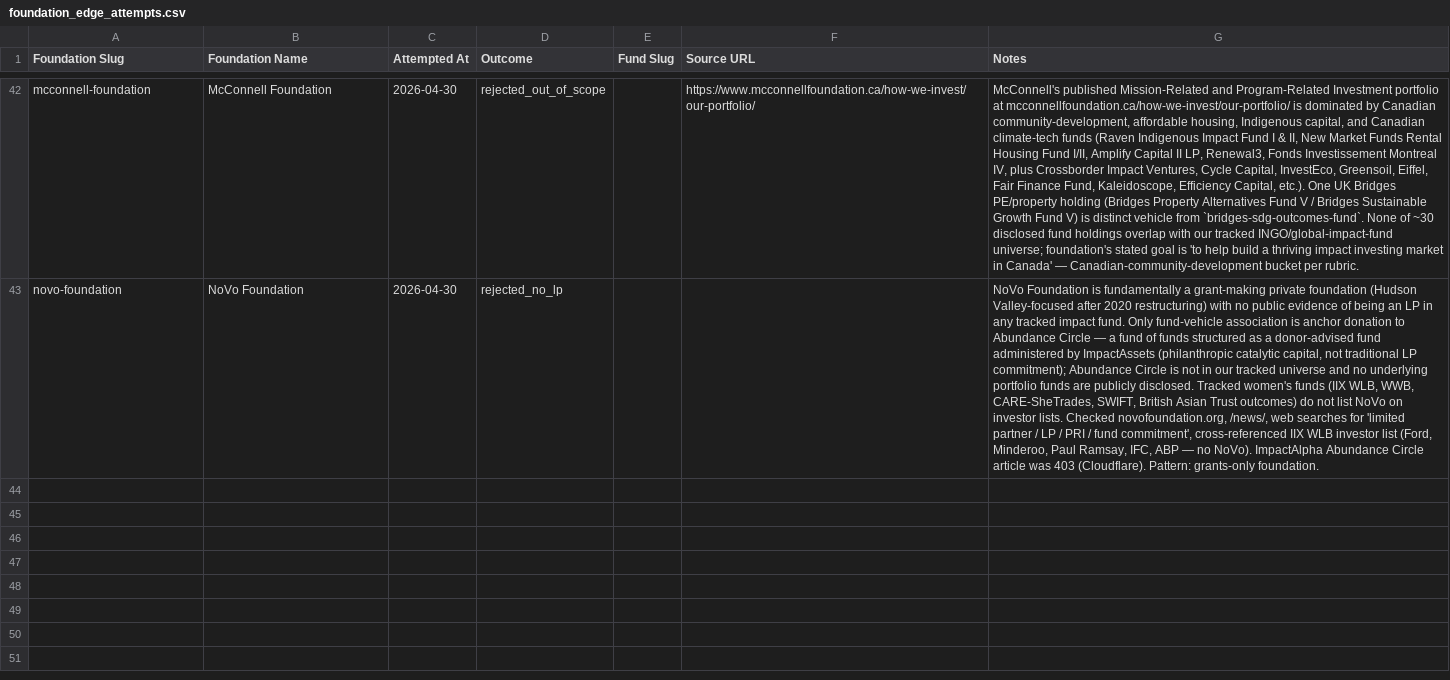
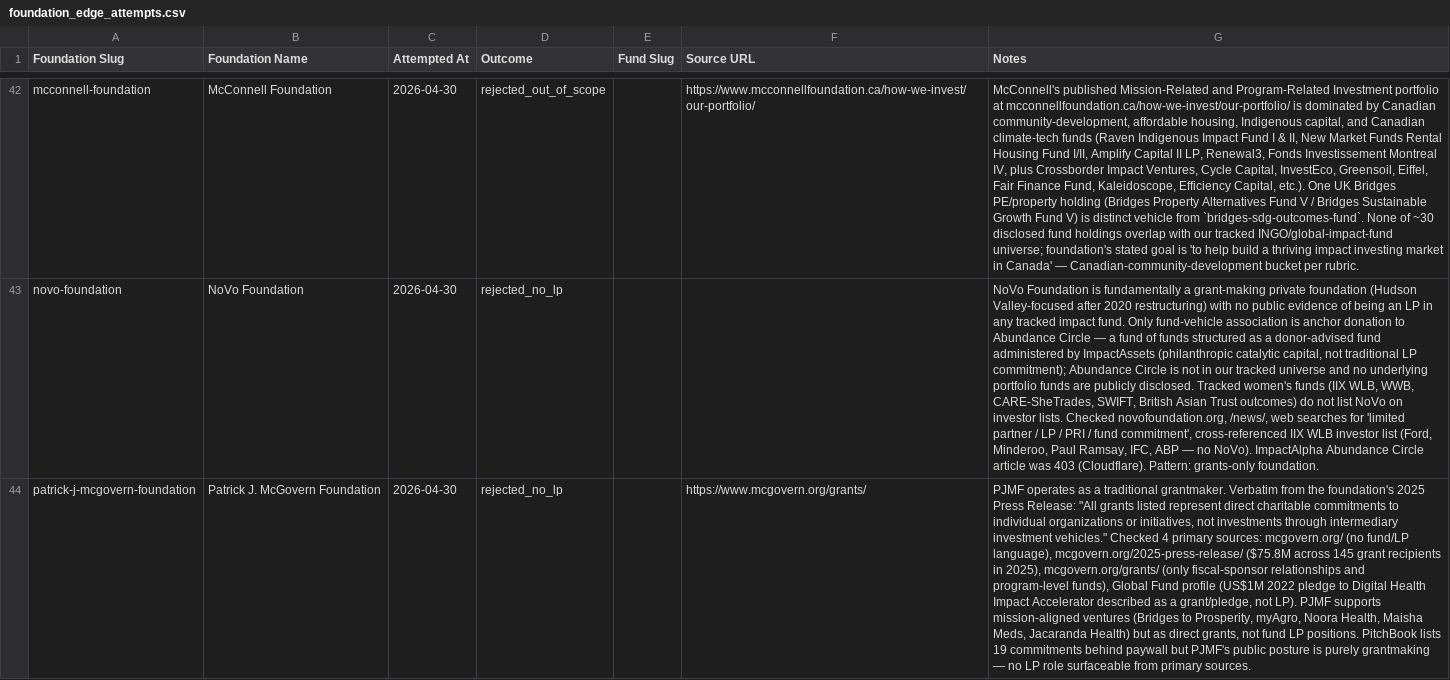
Before and after one commit to nwjt2/Impact, a CSV file: network/docs/foundation_edge_attempts.csv, drawn as a sheet; only a part is shown, gaps mark what is left out; the diff covers the shown part only; the diff names each change by its address in the sheet, - before the commit and + after, or states it on an @@ line.

```diff
--- a/network/docs/foundation_edge_attempts.csv
+++ b/network/docs/foundation_edge_attempts.csv
+row 44: patrick-j-mcgovern-foundation | Patrick J. McGovern Foundation | 2026-04-30 | rejected_no_lp |  | https://www.mcgovern.org/grants/ | PJMF operates as a traditional grantmaker. Verbatim from the foundation's 2025 Press Release: "All grants listed represent direct charitable commitments to individual organizations or initiatives, not investments through intermediary investment vehicles." Checked 4 primary sources: mcgovern.org/ (no fund/LP language), mcgovern.org/2025-press-release/ ($75.8M across 145 grant recipients in 2025), mcgovern.org/grants/ (only fiscal-sponsor relationships and program-level funds), Global Fund profile (US$1M 2022 pledge to Digital Health Impact Accelerator described as a grant/pledge, not LP). PJMF supports mission-aligned ventures (Bridges to Prosperity, myAgro, Noora Health, Maisha Meds, Jacaranda Health) but as direct grants, not fund LP positions. PitchBook lists 19 commitments behind paywall but PJMF's public posture is purely grantmaking — no LP role surfaceable from primary sources.
```
Also changed, not shown: 2 added rows elsewhere in this file, network/catalogue/impact_funds.csv, network/catalogue/investors.csv, 5 other files.
